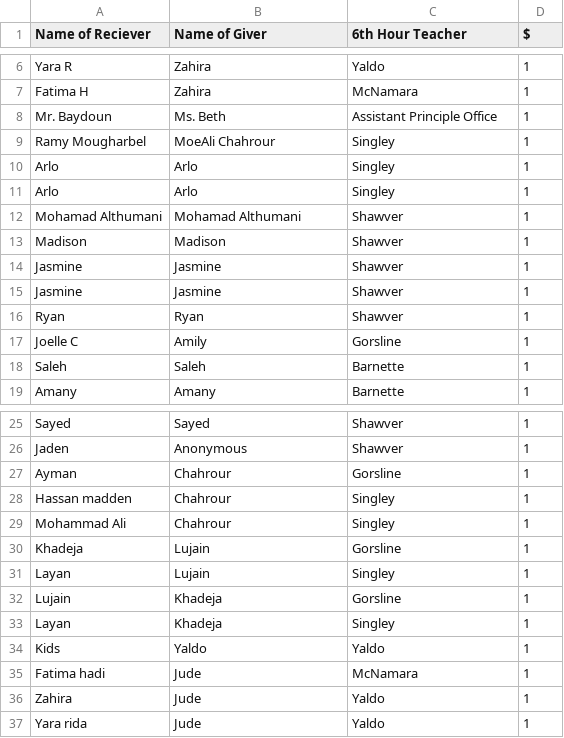
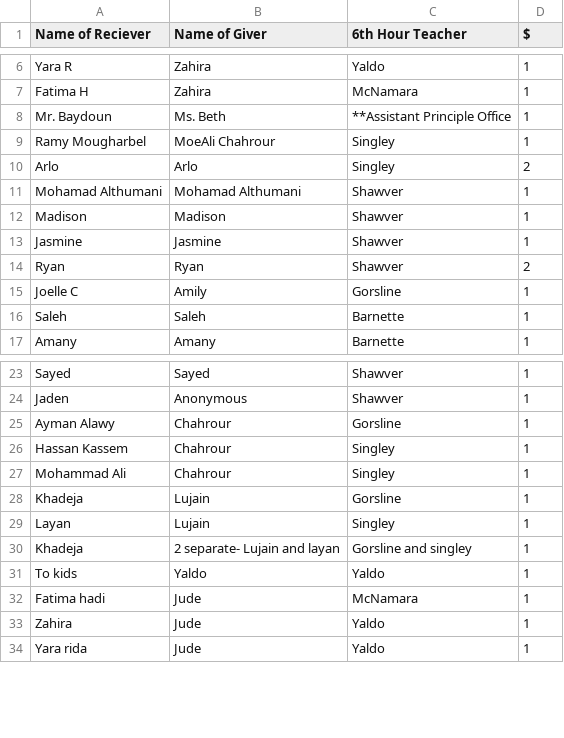
Before and after one commit to Hadibeydoun8/genrateGrams, a CSV file: Candy Gram Sale - Sheet1.csv (was cvs.csv), drawn as a sheet; only a part is shown, gaps mark what is left out.

```diff
--- a/cvs.csv
+++ b/Candy Gram Sale - Sheet1.csv
@@ -7,6 +7,5 @@ Yara R,Zahira,Yaldo,1
 Fatima H,Zahira,McNamara,1
-Mr. Baydoun,Ms. Beth,Assistant Principle Office,1
+Mr. Baydoun,Ms. Beth,**Assistant Principle Office,1
 Ramy Mougharbel,MoeAli Chahrour,Singley,1
-Arlo,Arlo,Singley,1
-Arlo,Arlo,Singley,1
+Arlo,Arlo,Singley,2
 Mohamad Althumani,Mohamad Althumani,Shawver,1
@@ -14,4 +13,3 @@ Madison,Madison,Shawver,1
 Jasmine,Jasmine,Shawver,1
-Jasmine,Jasmine,Shawver,1
-Ryan,Ryan,Shawver,1
+Ryan,Ryan,Shawver,2
 Joelle C,Amily ,Gorsline,1
@@ -26,4 +24,4 @@ Sayed,Sayed,Shawver ,1
 Jaden ,Anonymous ,Shawver ,1
-Ayman ,Chahrour ,Gorsline ,1
-Hassan madden ,Chahrour ,Singley ,1
+Ayman Alawy,Chahrour ,Gorsline ,1
+Hassan Kassem,Chahrour ,Singley ,1
 Mohammad Ali ,Chahrour ,Singley ,1
@@ -31,5 +29,4 @@ Khadeja ,Lujain ,Gorsline ,1
 Layan ,Lujain,Singley ,1
-Lujain,Khadeja ,Gorsline ,1
-Layan,Khadeja ,Singley ,1
-Kids ,Yaldo,Yaldo,1
+Khadeja ,2 separate- Lujain and layan ,Gorsline and singley ,1
+ To kids ,Yaldo,Yaldo,1
 Fatima hadi ,Jude ,McNamara ,1
```
Also changed, not shown: 39 other files.
